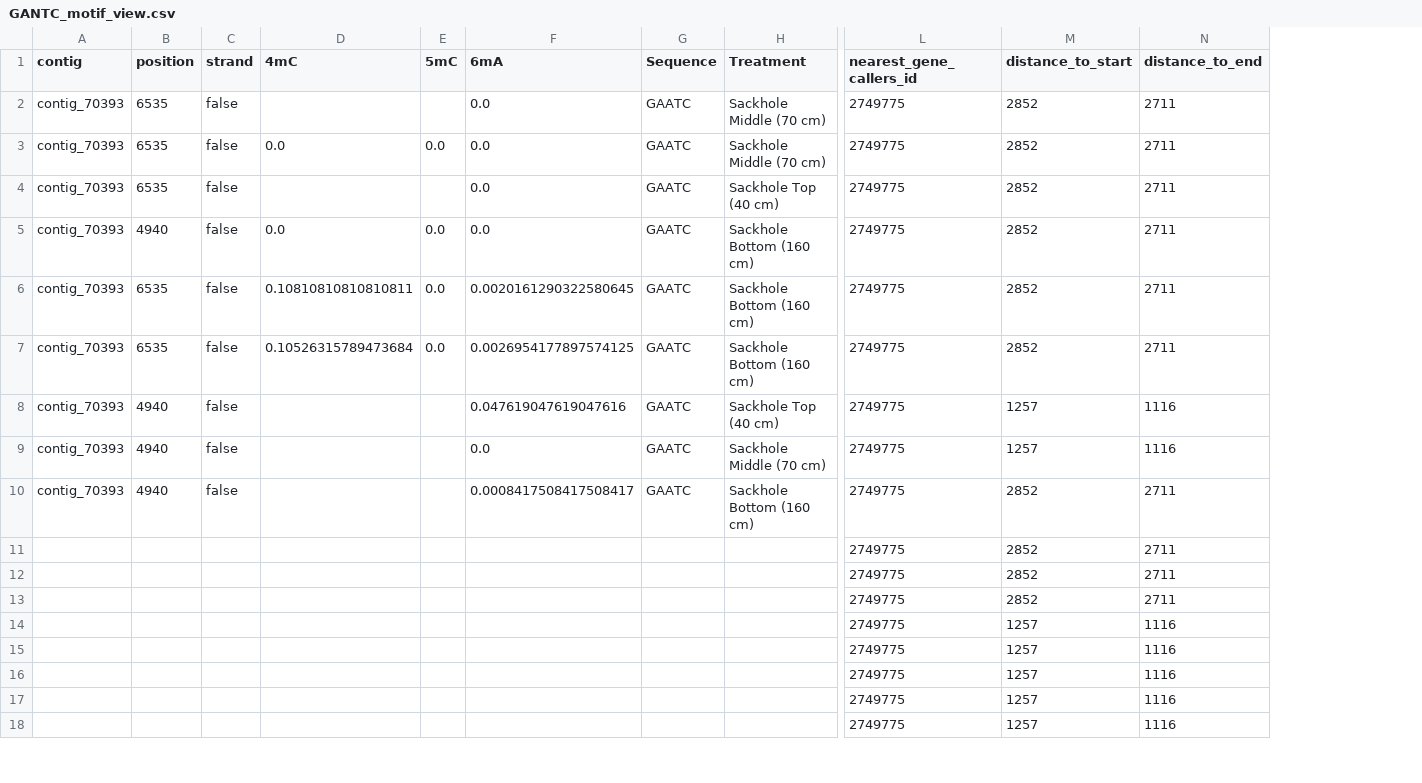
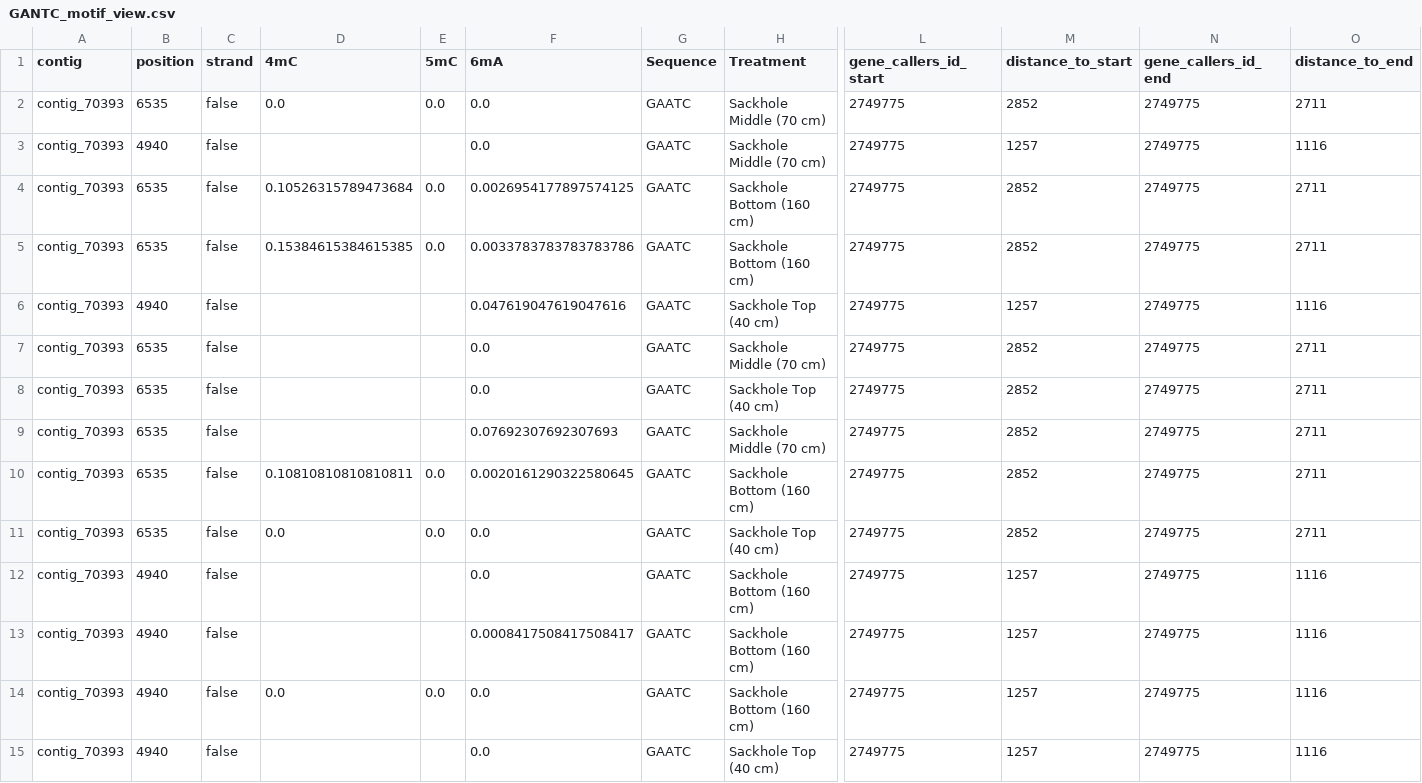
Before and after one commit to Ge0rges/Methylation-analysis, a CSV file: plots/methylation_0.95/Pelagibacter_r-contigs/GANTC_motif_view.csv, drawn as a sheet; only a part is shown, gaps mark what is left out; removed rows and columns are numbered as before the commit, all else as after; rows hold the shown columns only; the diff covers the shown part only; the diff names each change by its address in the sheet, - before the commit and + after, or states it on an @@ line.

```diff
--- a/plots/methylation_0.95/Pelagibacter_r-contigs/GANTC_motif_view.csv
+++ b/plots/methylation_0.95/Pelagibacter_r-contigs/GANTC_motif_view.csv
+column N (gene_callers_id_end), rows 7-13: all 2749775; row 15: 2749775
-L1: nearest_gene_callers_id
+L1: gene_callers_id_start
@@ row 3 moved to row 2: contig_70393 @@
+row 3: contig_70393 | 4940 | false |  |  | 0.0 | GAATC | Sackhole Middle (70 cm) | 2749775 | 1257 | 2749775 | 1116
+row 4: contig_70393 | 6535 | false | 0.10526315789473684 | 0.0 | 0.0026954177897574125 | GAATC | Sackhole Bottom (160 cm) | 2749775 | 2852 | 2749775 | 2711
+row 5: contig_70393 | 6535 | false | 0.15384615384615385 | 0.0 | 0.0033783783783783786 | GAATC | Sackhole Bottom (160 cm) | 2749775 | 2852 | 2749775 | 2711
+row 6: contig_70393 | 4940 | false |  |  | 0.047619047619047616 | GAATC | Sackhole Top (40 cm) | 2749775 | 1257 | 2749775 | 1116
-B9 (position): 4940
+B9 (position): 6535
-D9 (4mC): 0.0
+D9 (4mC): (empty)
-E9 (5mC): 0.0
+E9 (5mC): (empty)
-F9 (6mA): 0.0
+F9 (6mA): 0.07692307692307693
-H9 (Treatment): Sackhole Bottom (160 cm)
+H9 (Treatment): Sackhole Middle (70 cm)
-D11 (4mC): 0.10526315789473684
+D11 (4mC): 0.0
-F11 (6mA): 0.0026954177897574125
+F11 (6mA): 0.0
-H11 (Treatment): Sackhole Bottom (160 cm)
+H11 (Treatment): Sackhole Top (40 cm)
-F12 (6mA): 0.047619047619047616
+F12 (6mA): 0.0
-H12 (Treatment): Sackhole Top (40 cm)
+H12 (Treatment): Sackhole Bottom (160 cm)
-F13 (6mA): 0.0
+F13 (6mA): 0.0008417508417508417
-H13 (Treatment): Sackhole Middle (70 cm)
+H13 (Treatment): Sackhole Bottom (160 cm)
+row 14: contig_70393 | 4940 | false | 0.0 | 0.0 | 0.0 | GAATC | Sackhole Bottom (160 cm) | 2749775 | 1257 | 2749775 | 1116
-F15 (6mA): 0.0008417508417508417
+F15 (6mA): 0.0
-H15 (Treatment): Sackhole Bottom (160 cm)
+H15 (Treatment): Sackhole Top (40 cm)
-M15 (distance_to_start): 2852
+M15 (distance_to_start): 1257
-O15 (distance_to_end): 2711
+O15 (distance_to_end): 1116
-row 11:  |  |  |  |  |  |  |  | 2749775 | 2852 | 2711
-row 12:  |  |  |  |  |  |  |  | 2749775 | 2852 | 2711
-row 13:  |  |  |  |  |  |  |  | 2749775 | 2852 | 2711
-row 14:  |  |  |  |  |  |  |  | 2749775 | 1257 | 1116
-row 15:  |  |  |  |  |  |  |  | 2749775 | 1257 | 1116
-row 16:  |  |  |  |  |  |  |  | 2749775 | 1257 | 1116
-row 17:  |  |  |  |  |  |  |  | 2749775 | 1257 | 1116
-row 18:  |  |  |  |  |  |  |  | 2749775 | 1257 | 1116
```
Also changed, not shown: 1 removed row elsewhere in this file, plots/methylation_0.8/Pelagibacter_r-contigs/GANTC_motif_view.csv, 3 other files.
